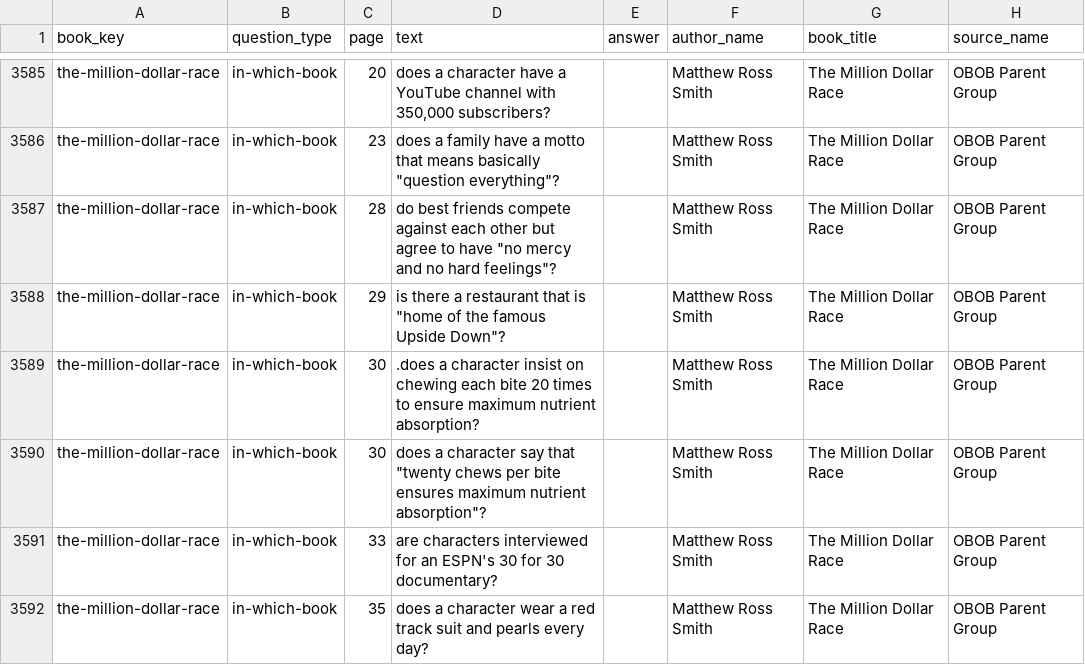
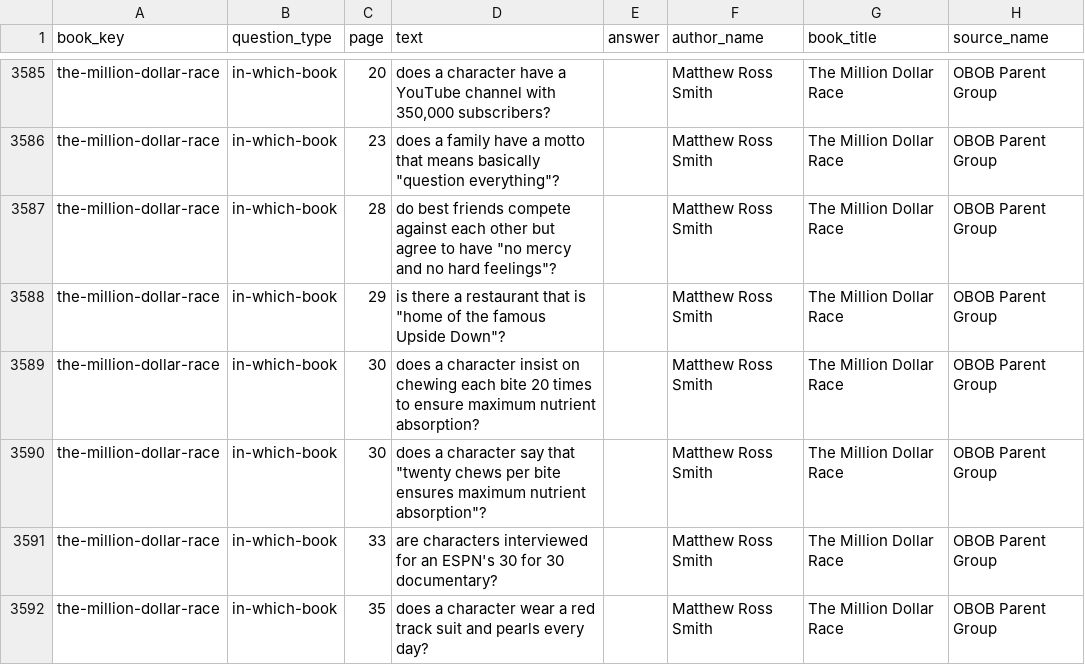
Before and after one commit to brianellin/obob-nextjs, a CSV file: public/exports/2025-2026/3-5/obob-2025-2026-3-5-all-questions.csv, drawn as a sheet; only a part is shown, gaps mark what is left out.

```diff
--- a/public/exports/2025-2026/3-5/obob-2025-2026-3-5-all-questions.csv
+++ b/public/exports/2025-2026/3-5/obob-2025-2026-3-5-all-questions.csv
@@ -3596,3 +3596,3 @@ the-million-dollar-race,in-which-book,28,"do best friends compete against each o
 the-million-dollar-race,in-which-book,29,"is there a restaurant that is ""home of the famous Upside Down""?",,Matthew Ross Smith,The Million Dollar Race,OBOB Parent Group
-the-million-dollar-race,in-which-book,30,.does a character insist on chewing each bite 20 times to ensure maximum nutrient absorption?,,Matthew Ross Smith,The Million Dollar Race,OBOB Parent Group
+the-million-dollar-race,in-which-book,30,does a character insist on chewing each bite 20 times to ensure maximum nutrient absorption?,,Matthew Ross Smith,The Million Dollar Race,OBOB Parent Group
 the-million-dollar-race,in-which-book,30,"does a character say that ""twenty chews per bite ensures maximum nutrient absorption""?",,Matthew Ross Smith,The Million Dollar Race,OBOB Parent Group
```
Also changed, not shown: public/exports/2025-2026/3-5/the-million-dollar-race-2025-2026-3-5.csv, 2 other files.
